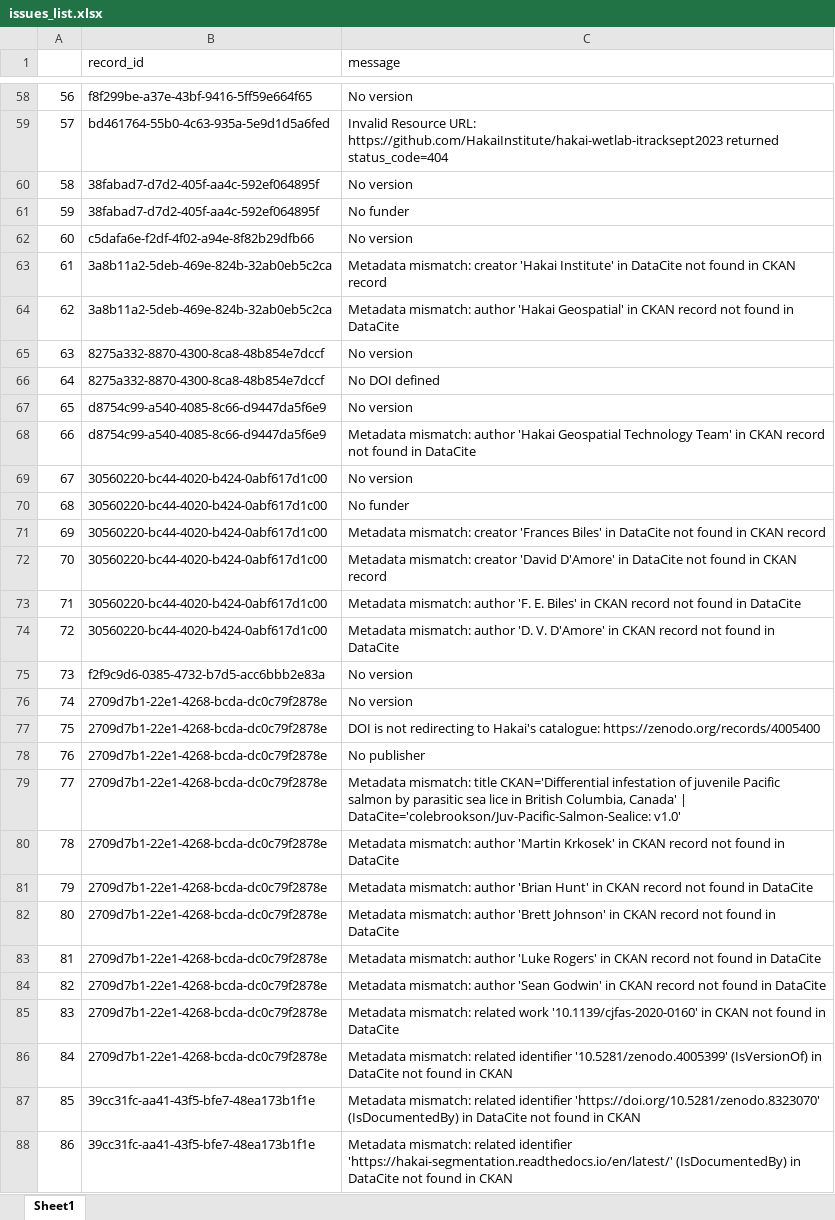
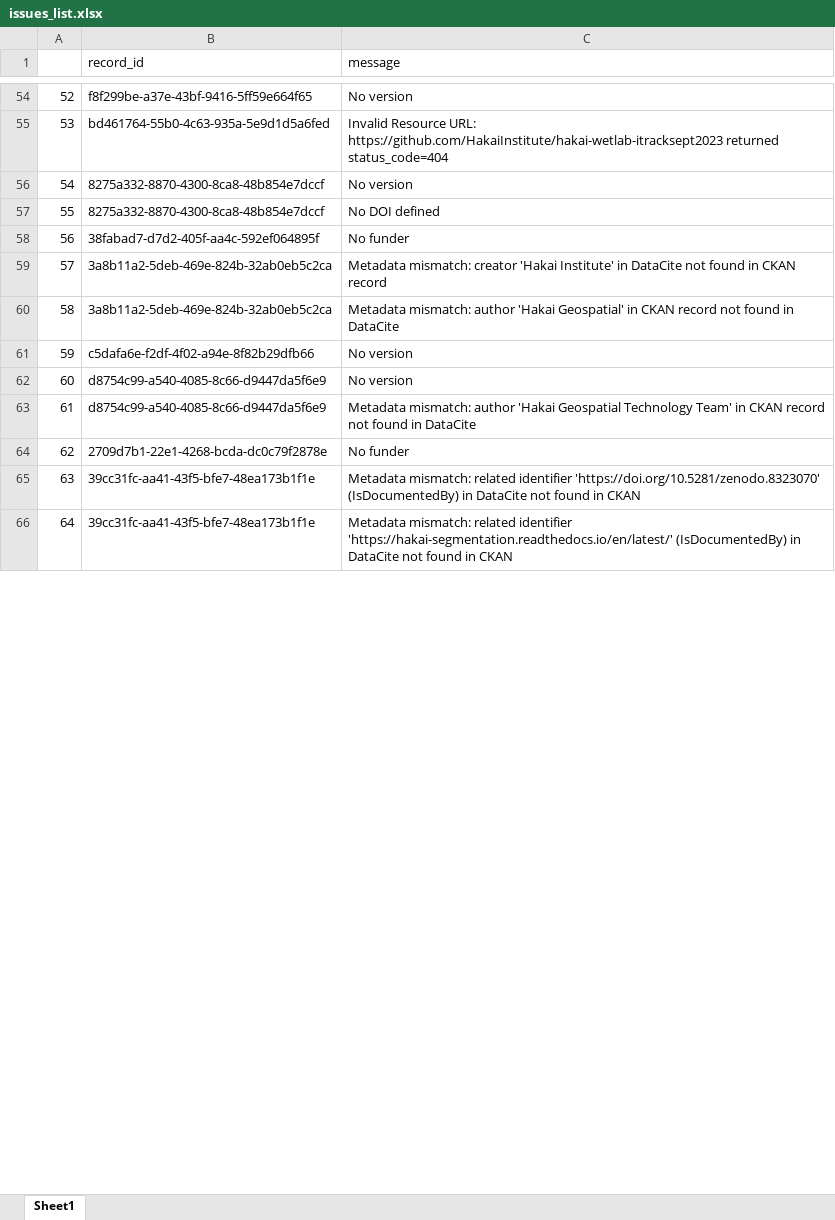
Before and after one commit to HakaiInstitute/hakai-ckan-records-checks, an Excel workbook: docs/issues_list.xlsx, sheet Sheet1, drawn as a sheet; only a part is shown, gaps mark what is left out; values as stored, in another font and other column widths than the file's, no borders; removed rows and columns are numbered as before the commit, all else as after; the diff covers the shown part only; the diff names each change by its address in the sheet, - before the commit and + after, or states it on an @@ line.

```diff
--- a/docs/issues_list.xlsx (sheet Sheet1)
+++ b/docs/issues_list.xlsx (sheet Sheet1)
@@ column A renumbered from row 9 down @@
-B56 (record_id): 38fabad7-d7d2-405f-aa4c-592ef064895f
+B56 (record_id): 8275a332-8870-4300-8ca8-48b854e7dccf
@@ row 66 moved to row 57: 55 @@
-row 65: 63 | 8275a332-8870-4300-8ca8-48b854e7dccf | No version
@@ row 62 moved to row 61: 59 @@
-row 69: 67 | 30560220-bc44-4020-b424-0abf617d1c00 | No version
-row 70: 68 | 30560220-bc44-4020-b424-0abf617d1c00 | No funder
-row 71: 69 | 30560220-bc44-4020-b424-0abf617d1c00 | Metadata mismatch: creator 'Frances Biles' in DataCite not found in CKAN record
-row 72: 70 | 30560220-bc44-4020-b424-0abf617d1c00 | Metadata mismatch: creator 'David D'Amore' in DataCite not found in CKAN record
-row 73: 71 | 30560220-bc44-4020-b424-0abf617d1c00 | Metadata mismatch: author 'F. E. Biles' in CKAN record not found in DataCite
-row 74: 72 | 30560220-bc44-4020-b424-0abf617d1c00 | Metadata mismatch: author 'D. V. D'Amore' in CKAN record not found in DataCite
@@ row 75 moved to row 68: 66 @@
-C64 (message): No version
+C64 (message): No funder
-row 77: 75 | 2709d7b1-22e1-4268-bcda-dc0c79f2878e | DOI is not redirecting to Hakai's catalogue: https://zenodo.org/records/4005400
-row 78: 76 | 2709d7b1-22e1-4268-bcda-dc0c79f2878e | No publisher
-row 79: 77 | 2709d7b1-22e1-4268-bcda-dc0c79f2878e | Metadata mismatch: title CKAN='Differential infestation of juvenile Pacific salmon by parasitic sea lice in British Columbia, Canada' | DataCite='colebrookson/Juv-Pacific-Salmon-Sealice: v1.0'
-row 80: 78 | 2709d7b1-22e1-4268-bcda-dc0c79f2878e | Metadata mismatch: author 'Martin Krkosek' in CKAN record not found in DataCite
-row 81: 79 | 2709d7b1-22e1-4268-bcda-dc0c79f2878e | Metadata mismatch: author 'Brian Hunt' in CKAN record not found in DataCite
-row 82: 80 | 2709d7b1-22e1-4268-bcda-dc0c79f2878e | Metadata mismatch: author 'Brett Johnson' in CKAN record not found in DataCite
-row 83: 81 | 2709d7b1-22e1-4268-bcda-dc0c79f2878e | Metadata mismatch: author 'Luke Rogers' in CKAN record not found in DataCite
-row 84: 82 | 2709d7b1-22e1-4268-bcda-dc0c79f2878e | Metadata mismatch: author 'Sean Godwin' in CKAN record not found in DataCite
-row 85: 83 | 2709d7b1-22e1-4268-bcda-dc0c79f2878e | Metadata mismatch: related work '10.1139/cjfas-2020-0160' in CKAN not found in DataCite
-row 86: 84 | 2709d7b1-22e1-4268-bcda-dc0c79f2878e | Metadata mismatch: related identifier '10.5281/zenodo.4005399' (IsVersionOf) in DataCite not found in CKAN
```
Also changed, not shown: 10 added rows, 72 removed rows, 100 moved rows and 2 edited cells elsewhere in this sheet, docs/catalog_summary.xlsx, 36 other files.
